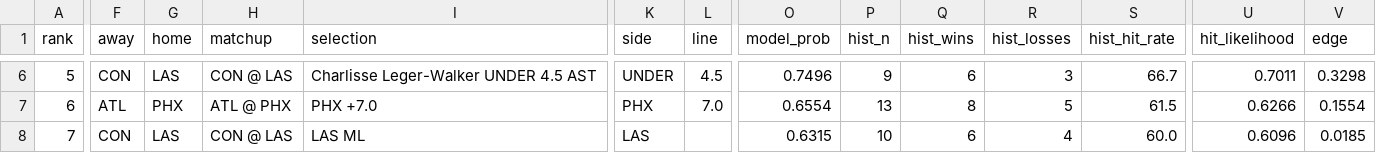
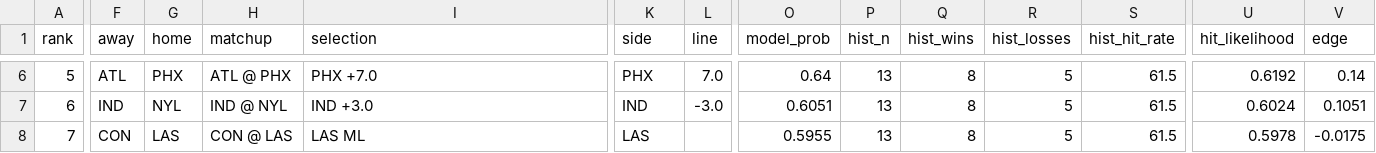
Before and after one commit to Alphakiller1/wnba-edge-model, a CSV file: data/processed/daily_best_bets_2026-27.csv, drawn as a sheet; only a part is shown, gaps mark what is left out; the diff covers the shown part only; the diff names each change by its address in the sheet, - before the commit and + after, or states it on an @@ line.

```diff
--- a/data/processed/daily_best_bets_2026-27.csv
+++ b/data/processed/daily_best_bets_2026-27.csv
-F6 (away): CON
+F6 (away): ATL
-G6 (home): LAS
+G6 (home): PHX
-H6 (matchup): CON @ LAS
+H6 (matchup): ATL @ PHX
-I6 (selection): Charlisse Leger-Walker UNDER 4.5 AST
+I6 (selection): PHX +7.0
-K6 (side): UNDER
+K6 (side): PHX
-L6 (line): 4.5
+L6 (line): 7.0
-O6 (model_prob): 0.7496
+O6 (model_prob): 0.64
-P6 (hist_n): 9
+P6 (hist_n): 13
-Q6 (hist_wins): 6
+Q6 (hist_wins): 8
-R6 (hist_losses): 3
+R6 (hist_losses): 5
-S6 (hist_hit_rate): 66.7
+S6 (hist_hit_rate): 61.5
-U6 (hit_likelihood): 0.7011
+U6 (hit_likelihood): 0.6192
-V6 (edge): 0.3298
+V6 (edge): 0.14
-F7 (away): ATL
+F7 (away): IND
-G7 (home): PHX
+G7 (home): NYL
-H7 (matchup): ATL @ PHX
+H7 (matchup): IND @ NYL
-I7 (selection): PHX +7.0
+I7 (selection): IND +3.0
-K7 (side): PHX
+K7 (side): IND
-L7 (line): 7.0
+L7 (line): -3.0
-O7 (model_prob): 0.6554
+O7 (model_prob): 0.6051
-U7 (hit_likelihood): 0.6266
+U7 (hit_likelihood): 0.6024
-V7 (edge): 0.1554
+V7 (edge): 0.1051
-O8 (model_prob): 0.6315
+O8 (model_prob): 0.5955
-P8 (hist_n): 10
+P8 (hist_n): 13
-Q8 (hist_wins): 6
+Q8 (hist_wins): 8
-R8 (hist_losses): 4
+R8 (hist_losses): 5
-S8 (hist_hit_rate): 60.0
+S8 (hist_hit_rate): 61.5
-U8 (hit_likelihood): 0.6096
+U8 (hit_likelihood): 0.5978
-V8 (edge): 0.0185
+V8 (edge): -0.0175
```
Also changed, not shown: 108 edited cells elsewhere in this file, data/predictions/game_predictions.csv, data/processed/game_markets_2026-27.csv, 5 other files.
